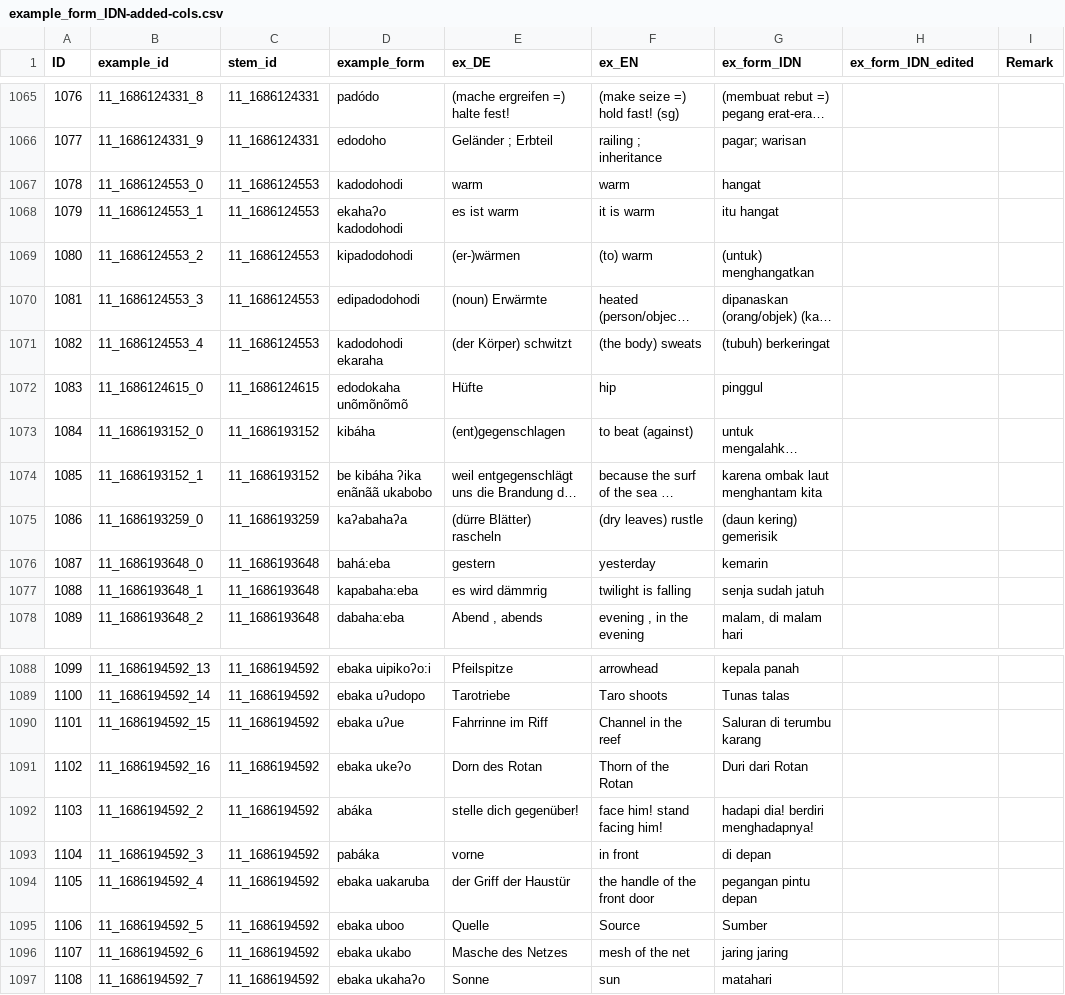
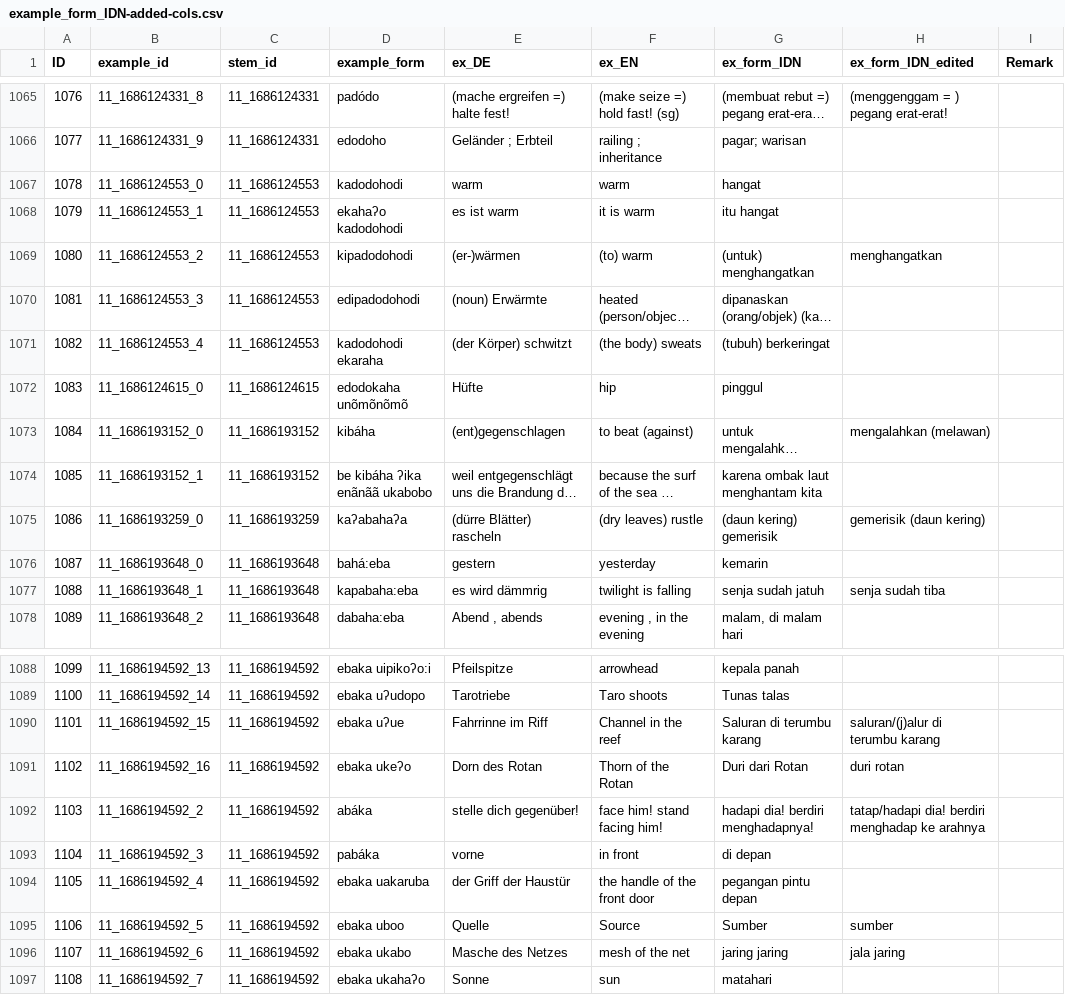
Before and after one commit to engganolang/kahler-idn-translation-checking, a CSV file: example_form_IDN-added-cols.csv, drawn as a sheet; only a part is shown, gaps mark what is left out; long unchanged cells end in …; the diff covers the shown part only; the diff names each change by its address in the sheet, - before the commit and + after, or states it on an @@ line.

Commit message:
Example-Form trans. edits: continue to check ID 1146

```diff
--- a/example_form_IDN-added-cols.csv
+++ b/example_form_IDN-added-cols.csv
-H1065 (ex_form_IDN_edited): (empty)
+H1065 (ex_form_IDN_edited): (menggenggam = ) pegang erat-erat!
-H1069 (ex_form_IDN_edited): (empty)
+H1069 (ex_form_IDN_edited): menghangatkan
-H1073 (ex_form_IDN_edited): (empty)
+H1073 (ex_form_IDN_edited): mengalahkan (melawan)
-H1075 (ex_form_IDN_edited): (empty)
+H1075 (ex_form_IDN_edited): gemerisik (daun kering)
-H1077 (ex_form_IDN_edited): (empty)
+H1077 (ex_form_IDN_edited): senja sudah tiba
-H1090 (ex_form_IDN_edited): (empty)
+H1090 (ex_form_IDN_edited): saluran/(j)alur di terumbu karang
-H1091 (ex_form_IDN_edited): (empty)
+H1091 (ex_form_IDN_edited): duri rotan
-H1092 (ex_form_IDN_edited): (empty)
+H1092 (ex_form_IDN_edited): tatap/hadapi dia! berdiri menghadap ke arahnya
-H1095 (ex_form_IDN_edited): (empty)
+H1095 (ex_form_IDN_edited): sumber
-H1096 (ex_form_IDN_edited): (empty)
+H1096 (ex_form_IDN_edited): jala jaring
```
Also changed, not shown: 29 edited cells elsewhere in this file.
